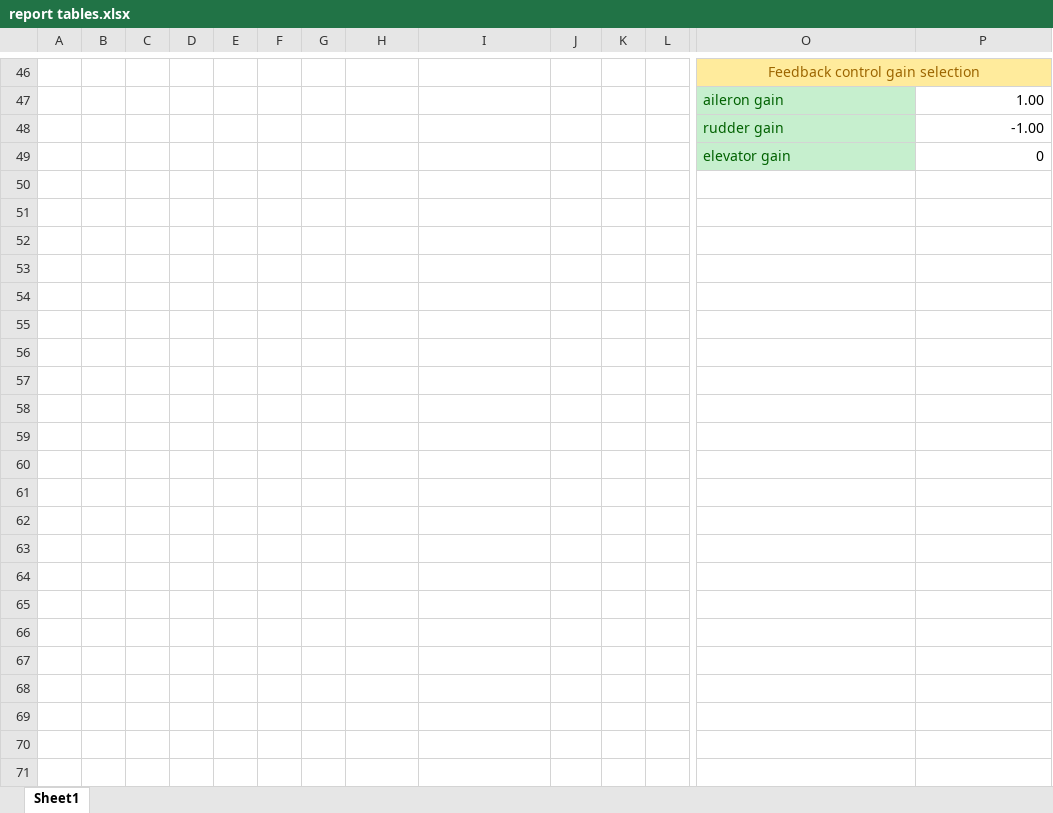
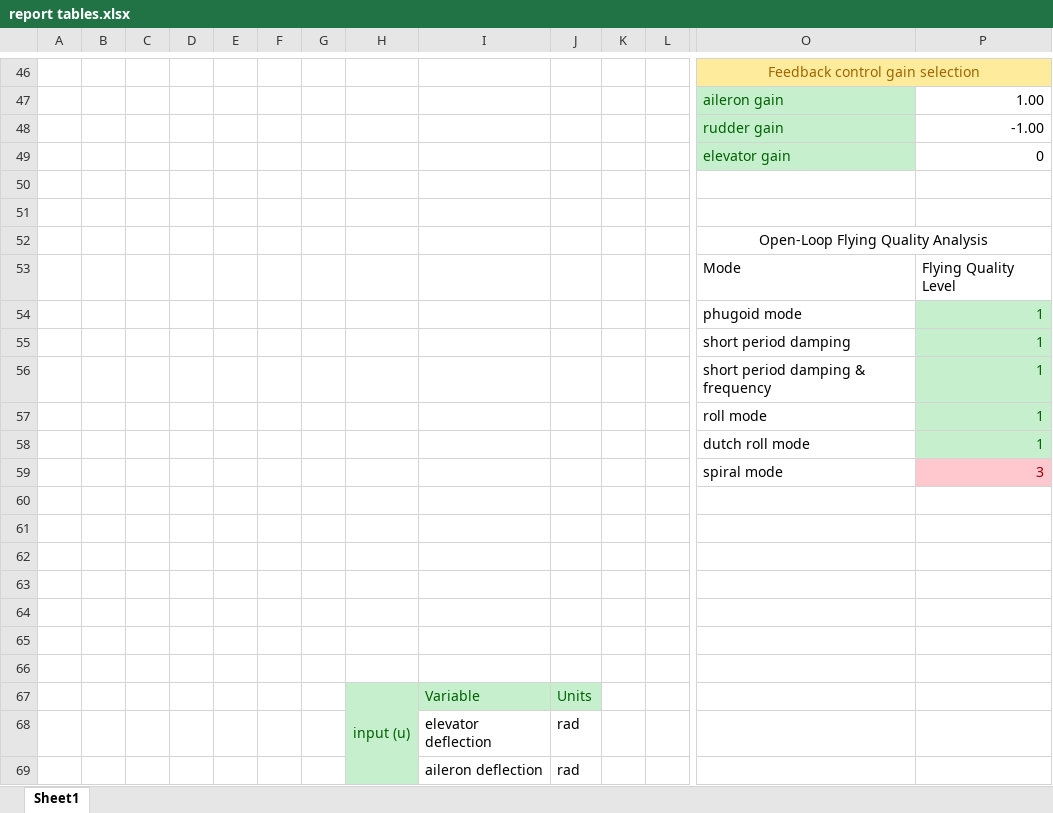
Before and after one commit to justiceb/classwork, an Excel workbook: AAE 451/Code/report/report tables.xlsx, sheet Sheet1, drawn as a sheet; only a part is shown, gaps mark what is left out; values as stored, in another font and other column widths than the file's, no borders; rows hold the shown columns only; the diff covers the shown part only; the diff names each change by its address in the sheet, - before the commit and + after, or states it on an @@ line.

Commit message:
final report work

```diff
--- a/AAE 451/Code/report/report tables.xlsx (sheet Sheet1)
+++ b/AAE 451/Code/report/report tables.xlsx (sheet Sheet1)
+row 50: (empty)
+row 51: (empty)
+row 52:  |  |  |  |  |  |  |  |  |  |  |  | Open-Loop Flying Quality Analysis
+row 53:  |  |  |  |  |  |  |  |  |  |  |  | Mode | Flying Quality Level
+row 54:  |  |  |  |  |  |  |  |  |  |  |  | phugoid mode | 1
+row 55:  |  |  |  |  |  |  |  |  |  |  |  | short period damping | 1
+row 56:  |  |  |  |  |  |  |  |  |  |  |  | short period damping & frequency | 1
+row 57:  |  |  |  |  |  |  |  |  |  |  |  | roll mode | 1
+row 58:  |  |  |  |  |  |  |  |  |  |  |  | dutch roll mode | 1
+row 59:  |  |  |  |  |  |  |  |  |  |  |  | spiral mode | 3
+row 60: (empty)
+row 61: (empty)
+row 62: (empty)
+row 63: (empty)
+row 64: (empty)
+row 65: (empty)
+row 66: (empty)
+row 67:  |  |  |  |  |  |  | input (u) | Variable | Units
+row 68:  |  |  |  |  |  |  |  | elevator deflection | rad
+row 69:  |  |  |  |  |  |  |  | aileron deflection | rad
```
Also changed, not shown: 41 added rows elsewhere in this sheet, 22 other files.
